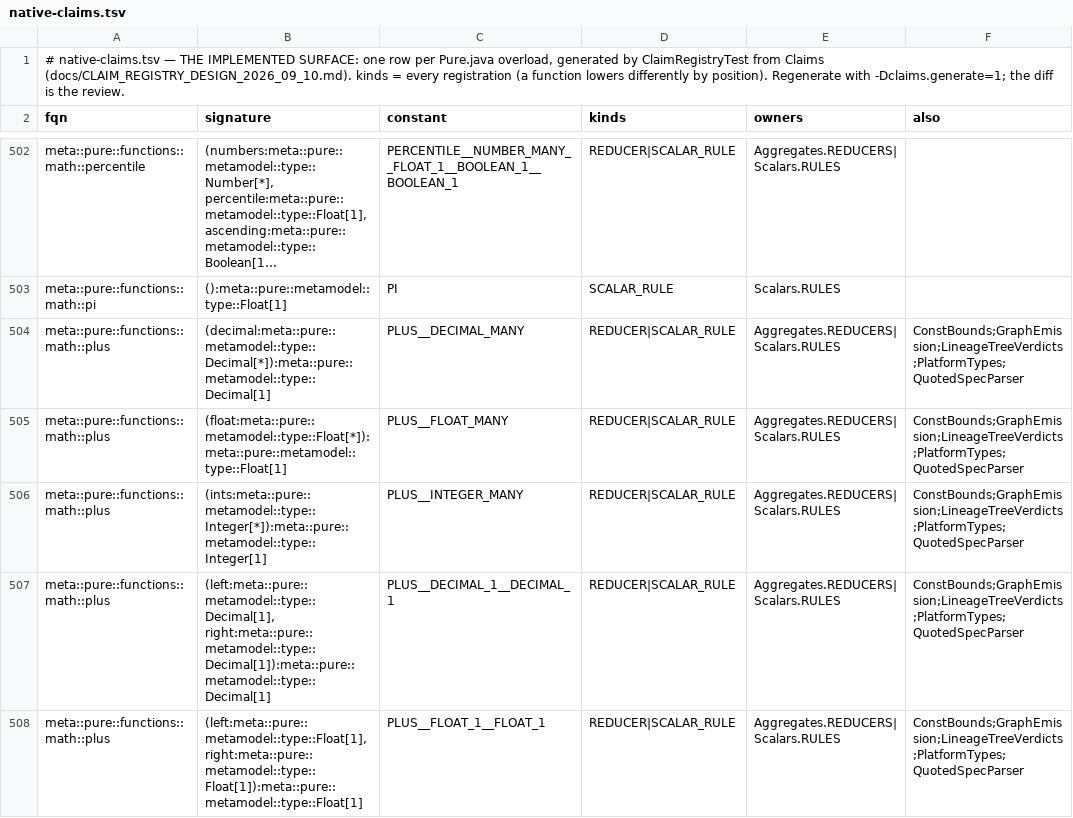
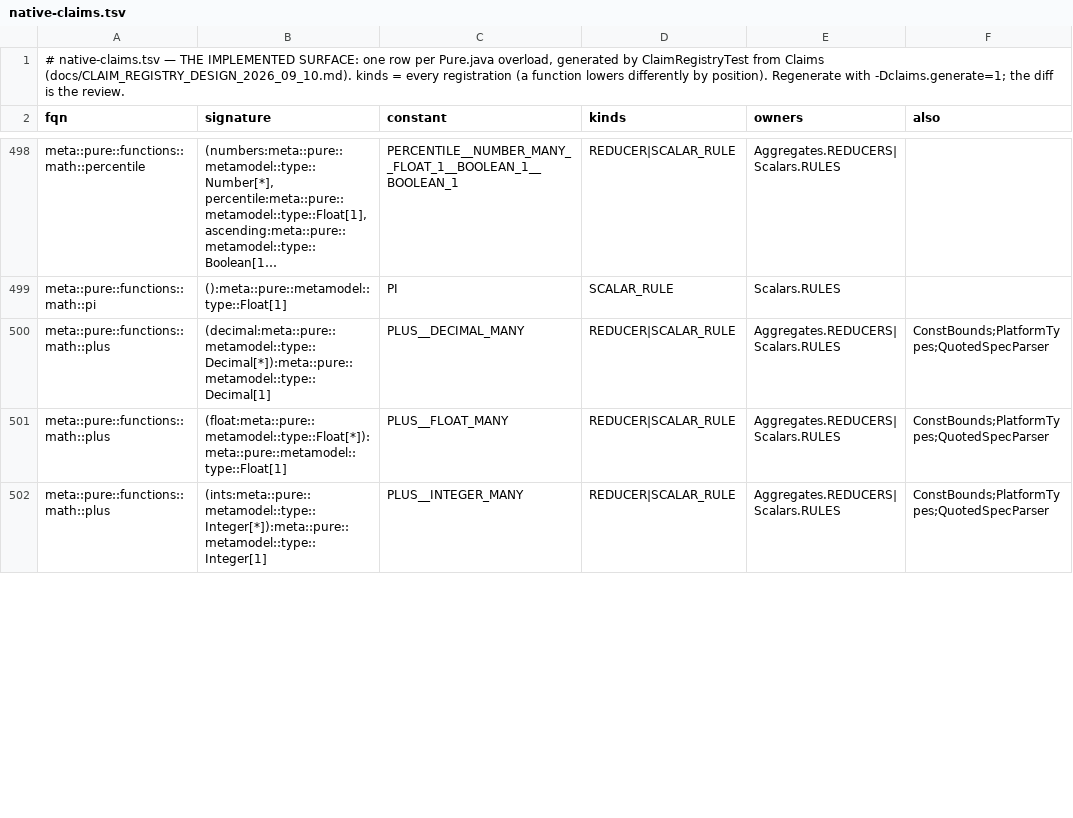
Before and after one commit to kevin-m-knight-gs/legend-lite, a TSV file: core/src/main/resources/com/legend/builtin/native-claims.tsv, drawn as a sheet; only a part is shown, gaps mark what is left out; long unchanged cells end in …; removed rows and columns are numbered as before the commit, all else as after; the diff covers the shown part only; the diff names each change by its address in the sheet, - before the commit and + after, or states it on an @@ line.

```diff
--- a/core/src/main/resources/com/legend/builtin/native-claims.tsv
+++ b/core/src/main/resources/com/legend/builtin/native-claims.tsv
-F500:F502 (also): ConstBounds;GraphEmission;LineageTreeVerdicts;PlatformTypes;QuotedSpecParser
+F500:F502 (also): ConstBounds;PlatformTypes;QuotedSpecParser
-row 507: meta::pure::functions::math::plus | (left:meta::pure::metamodel::type::Decimal[1], right:meta::pure::metamodel::type::Decimal[1]):meta::pure::metamodel::type::Decimal[1] | PLUS__DECIMAL_1__DECIMAL_1 | REDUCER|SCALAR_RULE | Aggregates.REDUCERS|Scalars.RULES | ConstBounds;GraphEmission;LineageTreeVerdicts;PlatformTypes;QuotedSpecParser
-row 508: meta::pure::functions::math::plus | (left:meta::pure::metamodel::type::Float[1], right:meta::pure::metamodel::type::Float[1]):meta::pure::metamodel::type::Float[1] | PLUS__FLOAT_1__FLOAT_1 | REDUCER|SCALAR_RULE | Aggregates.REDUCERS|Scalars.RULES | ConstBounds;GraphEmission;LineageTreeVerdicts;PlatformTypes;QuotedSpecParser
```
Also changed, not shown: 14 removed rows and 4 edited cells elsewhere in this file, core/src/main/resources/com/legend/builtin/native-membership.tsv, 36 other files.
